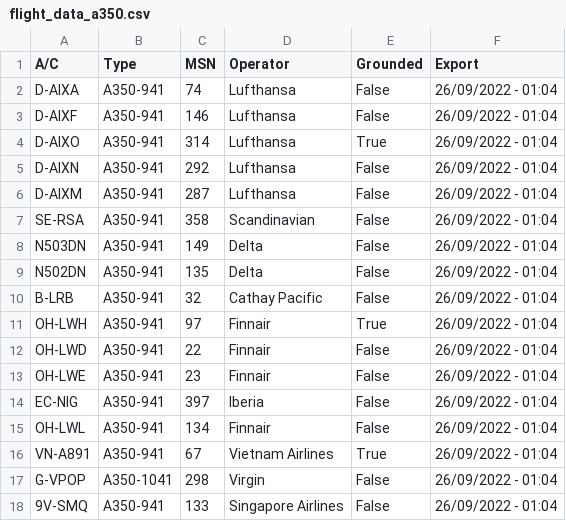
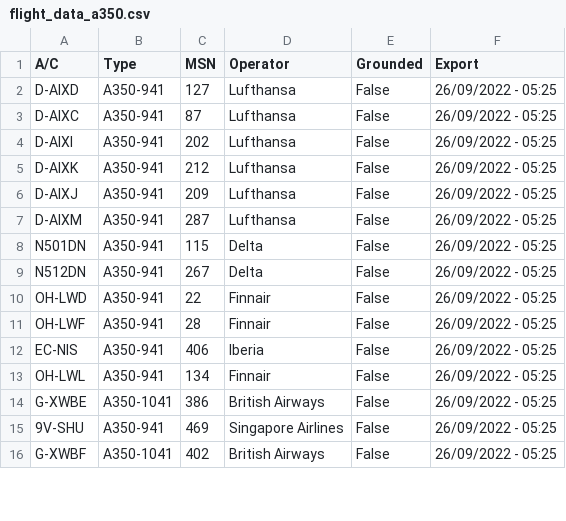
Before and after one commit to clintjb/A350-Tracking, a CSV file: _data/flight_data_a350.csv, drawn as a sheet; only a part is shown; the diff covers the shown part only.

```diff
--- a/_data/flight_data_a350.csv
+++ b/_data/flight_data_a350.csv
@@ -1,18 +1,16 @@
 A/C,Type,MSN,Operator,Grounded,Export
-D-AIXA,A350-941,74,Lufthansa,False,26/09/2022 - 01:04
-D-AIXF,A350-941,146,Lufthansa,False,26/09/2022 - 01:04
-D-AIXO,A350-941,314,Lufthansa,True,26/09/2022 - 01:04
-D-AIXN,A350-941,292,Lufthansa,False,26/09/2022 - 01:04
-D-AIXM,A350-941,287,Lufthansa,False,26/09/2022 - 01:04
-SE-RSA,A350-941,358,Scandinavian,False,26/09/2022 - 01:04
-N503DN,A350-941,149,Delta,False,26/09/2022 - 01:04
-N502DN,A350-941,135,Delta,False,26/09/2022 - 01:04
-B-LRB,A350-941,32,Cathay Pacific,False,26/09/2022 - 01:04
-OH-LWH,A350-941,97,Finnair,True,26/09/2022 - 01:04
-OH-LWD,A350-941,22,Finnair,False,26/09/2022 - 01:04
-OH-LWE,A350-941,23,Finnair,False,26/09/2022 - 01:04
-EC-NIG,A350-941,397,Iberia,False,26/09/2022 - 01:04
-OH-LWL,A350-941,134,Finnair,False,26/09/2022 - 01:04
-VN-A891,A350-941,67,Vietnam Airlines,True,26/09/2022 - 01:04
-G-VPOP,A350-1041,298,Virgin,False,26/09/2022 - 01:04
-9V-SMQ,A350-941,133,Singapore Airlines,False,26/09/2022 - 01:04
+D-AIXD,A350-941,127,Lufthansa,False,26/09/2022 - 05:25
+D-AIXC,A350-941,87,Lufthansa,False,26/09/2022 - 05:25
+D-AIXI,A350-941,202,Lufthansa,False,26/09/2022 - 05:25
+D-AIXK,A350-941,212,Lufthansa,False,26/09/2022 - 05:25
+D-AIXJ,A350-941,209,Lufthansa,False,26/09/2022 - 05:25
+D-AIXM,A350-941,287,Lufthansa,False,26/09/2022 - 05:25
+N501DN,A350-941,115,Delta,False,26/09/2022 - 05:25
+N512DN,A350-941,267,Delta,False,26/09/2022 - 05:25
+OH-LWD,A350-941,22,Finnair,False,26/09/2022 - 05:25
+OH-LWF,A350-941,28,Finnair,False,26/09/2022 - 05:25
+EC-NIS,A350-941,406,Iberia,False,26/09/2022 - 05:25
+OH-LWL,A350-941,134,Finnair,False,26/09/2022 - 05:25
+G-XWBE,A350-1041,386,British Airways,False,26/09/2022 - 05:25
+9V-SHU,A350-941,469,Singapore Airlines,False,26/09/2022 - 05:25
+G-XWBF,A350-1041,402,British Airways,False,26/09/2022 - 05:25
```
Also changed, not shown: 9 added rows, 5 removed rows and 17 edited cells elsewhere in this file, 2 other files.
